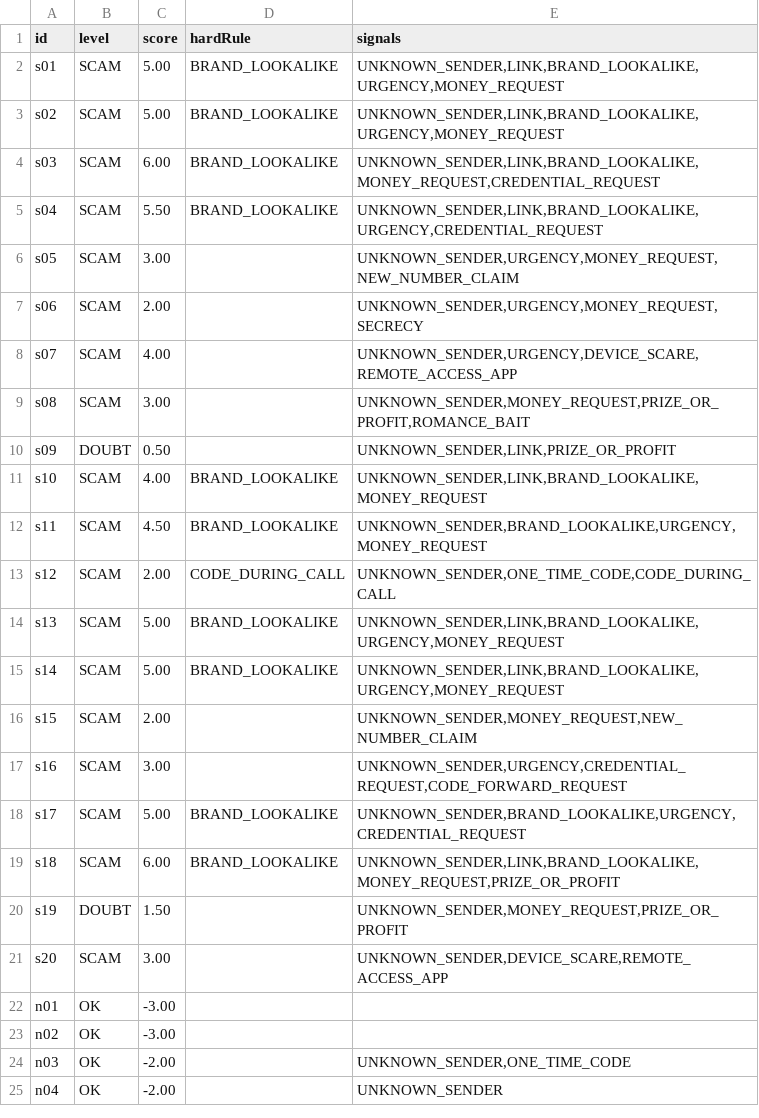
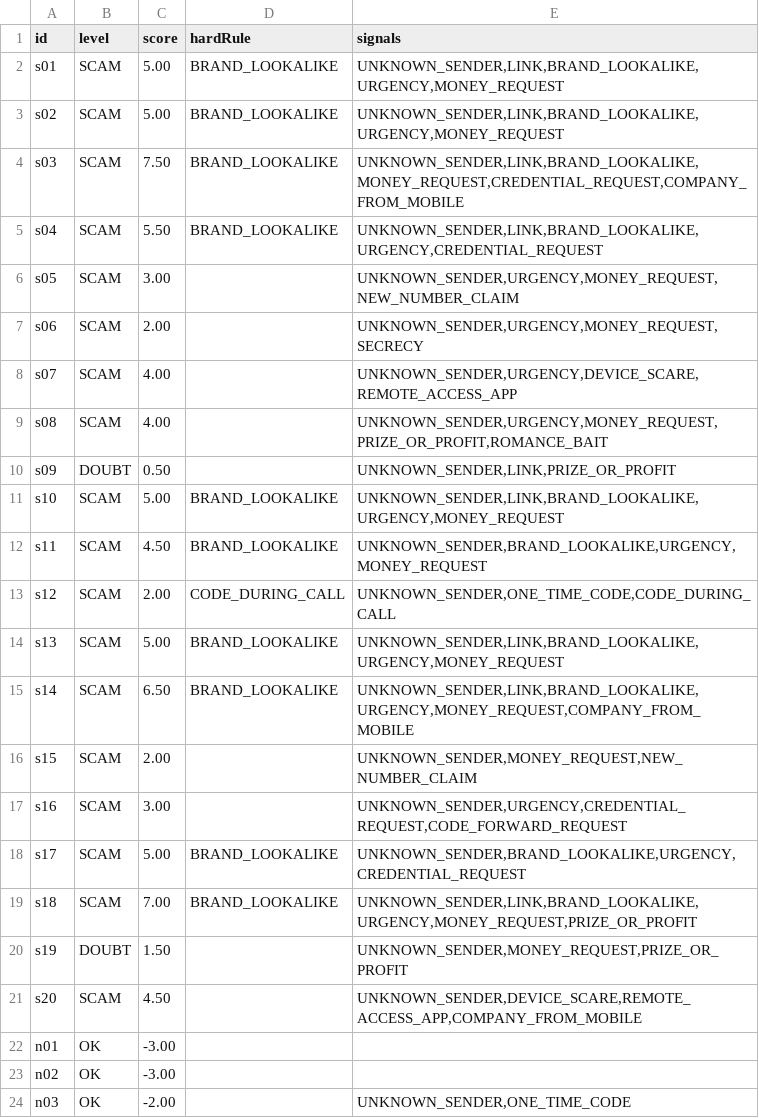
Before and after one commit to Ruby570bocadito/FriendlyPear, a TSV file: eval/prueba-20-20/resultados/reglas.tsv, drawn as a sheet; only a part is shown; the shorter side is filled out with more unchanged rows.

```diff
--- a/eval/prueba-20-20/resultados/reglas.tsv
+++ b/eval/prueba-20-20/resultados/reglas.tsv
@@ -3,3 +3,3 @@ s01	SCAM	5.00	BRAND_LOOKALIKE	UNKNOWN_SENDER,LINK,BRAND_LOOKALIKE,URGENCY,MONEY_
 s02	SCAM	5.00	BRAND_LOOKALIKE	UNKNOWN_SENDER,LINK,BRAND_LOOKALIKE,URGENCY,MONEY_REQUEST
-s03	SCAM	6.00	BRAND_LOOKALIKE	UNKNOWN_SENDER,LINK,BRAND_LOOKALIKE,MONEY_REQUEST,CREDENTIAL_REQUEST
+s03	SCAM	7.50	BRAND_LOOKALIKE	UNKNOWN_SENDER,LINK,BRAND_LOOKALIKE,MONEY_REQUEST,CREDENTIAL_REQUEST,COMPANY_FROM_MOBILE
 s04	SCAM	5.50	BRAND_LOOKALIKE	UNKNOWN_SENDER,LINK,BRAND_LOOKALIKE,URGENCY,CREDENTIAL_REQUEST
@@ -8,5 +8,5 @@ s06	SCAM	2.00		UNKNOWN_SENDER,URGENCY,MONEY_REQUEST,SECRECY
 s07	SCAM	4.00		UNKNOWN_SENDER,URGENCY,DEVICE_SCARE,REMOTE_ACCESS_APP
-s08	SCAM	3.00		UNKNOWN_SENDER,MONEY_REQUEST,PRIZE_OR_PROFIT,ROMANCE_BAIT
+s08	SCAM	4.00		UNKNOWN_SENDER,URGENCY,MONEY_REQUEST,PRIZE_OR_PROFIT,ROMANCE_BAIT
 s09	DOUBT	0.50		UNKNOWN_SENDER,LINK,PRIZE_OR_PROFIT
-s10	SCAM	4.00	BRAND_LOOKALIKE	UNKNOWN_SENDER,LINK,BRAND_LOOKALIKE,MONEY_REQUEST
+s10	SCAM	5.00	BRAND_LOOKALIKE	UNKNOWN_SENDER,LINK,BRAND_LOOKALIKE,URGENCY,MONEY_REQUEST
 s11	SCAM	4.50	BRAND_LOOKALIKE	UNKNOWN_SENDER,BRAND_LOOKALIKE,URGENCY,MONEY_REQUEST
@@ -14,3 +14,3 @@ s12	SCAM	2.00	CODE_DURING_CALL	UNKNOWN_SENDER,ONE_TIME_CODE,CODE_DURING_CALL
 s13	SCAM	5.00	BRAND_LOOKALIKE	UNKNOWN_SENDER,LINK,BRAND_LOOKALIKE,URGENCY,MONEY_REQUEST
-s14	SCAM	5.00	BRAND_LOOKALIKE	UNKNOWN_SENDER,LINK,BRAND_LOOKALIKE,URGENCY,MONEY_REQUEST
+s14	SCAM	6.50	BRAND_LOOKALIKE	UNKNOWN_SENDER,LINK,BRAND_LOOKALIKE,URGENCY,MONEY_REQUEST,COMPANY_FROM_MOBILE
 s15	SCAM	2.00		UNKNOWN_SENDER,MONEY_REQUEST,NEW_NUMBER_CLAIM
@@ -18,5 +18,5 @@ s16	SCAM	3.00		UNKNOWN_SENDER,URGENCY,CREDENTIAL_REQUEST,CODE_FORWARD_REQUEST
 s17	SCAM	5.00	BRAND_LOOKALIKE	UNKNOWN_SENDER,BRAND_LOOKALIKE,URGENCY,CREDENTIAL_REQUEST
-s18	SCAM	6.00	BRAND_LOOKALIKE	UNKNOWN_SENDER,LINK,BRAND_LOOKALIKE,MONEY_REQUEST,PRIZE_OR_PROFIT
+s18	SCAM	7.00	BRAND_LOOKALIKE	UNKNOWN_SENDER,LINK,BRAND_LOOKALIKE,URGENCY,MONEY_REQUEST,PRIZE_OR_PROFIT
 s19	DOUBT	1.50		UNKNOWN_SENDER,MONEY_REQUEST,PRIZE_OR_PROFIT
-s20	SCAM	3.00		UNKNOWN_SENDER,DEVICE_SCARE,REMOTE_ACCESS_APP
+s20	SCAM	4.50		UNKNOWN_SENDER,DEVICE_SCARE,REMOTE_ACCESS_APP,COMPANY_FROM_MOBILE
 n01	OK	-3.00		
```
Also changed, not shown: eval/reservado-200/resultados/reglas.tsv, 10 other files.
